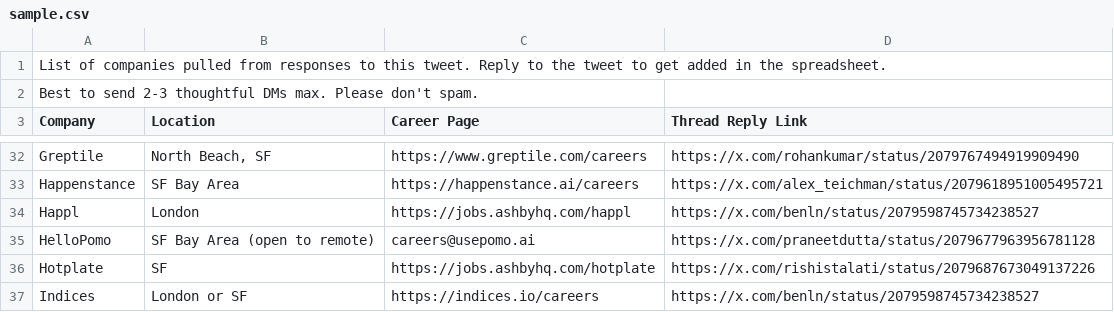
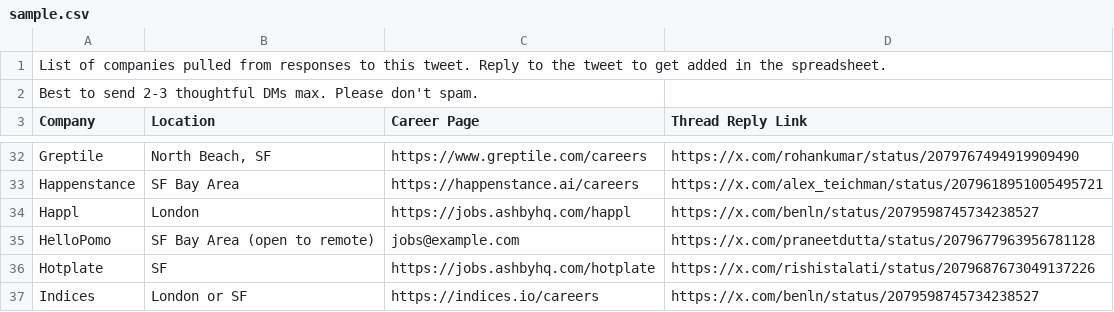
Before and after one commit to p10ns11y/collab-finder, a CSV file: data/hire-board/sample.csv, drawn as a sheet; only a part is shown, gaps mark what is left out.

Commit message:
Replace personal CV data with sample data; scan PDF text
why: tracked CV JSON and a PDF held private contact data in a public repo (KSP-136, KSP-139).
what: cvdata.example.json becomes sample data with the same keys; real PDF removed, sample-cv.pdf added; two company emails set to example.com; private-data check reads PDF text via pdftotext when present.
proof: node --test scripts/ci-private-data.test.mjs 5/5; node scripts/ci-private-data.mjs 0 findings; old PDF yields email+phone findings.

```diff
--- a/data/hire-board/sample.csv
+++ b/data/hire-board/sample.csv
@@ -34,3 +34,3 @@ Happenstance,SF Bay Area,https://happenstance.ai/careers,https://x.com/alex_teic
 Happl,London,https://jobs.ashbyhq.com/happl,https://x.com/benln/status/2079598745734238527
-HelloPomo,SF Bay Area (open to remote),careers@usepomo.ai,https://x.com/praneetdutta/status/2079677963956781128
+HelloPomo,SF Bay Area (open to remote),jobs@example.com,https://x.com/praneetdutta/status/2079677963956781128
 Hotplate,SF,https://jobs.ashbyhq.com/hotplate,https://x.com/rishistalati/status/2079687673049137226
```
Also changed, not shown: 7 other files.
